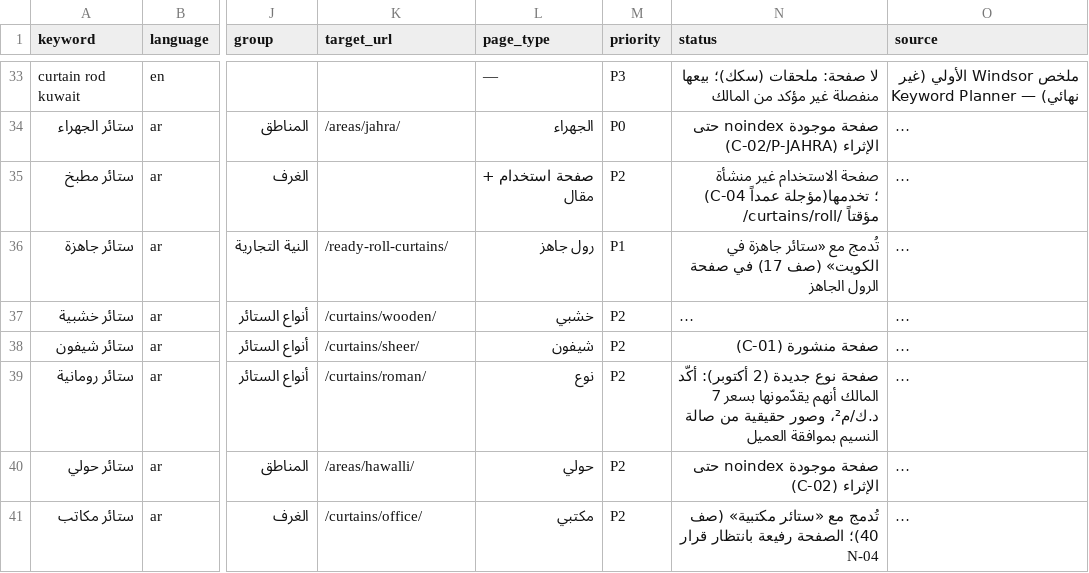
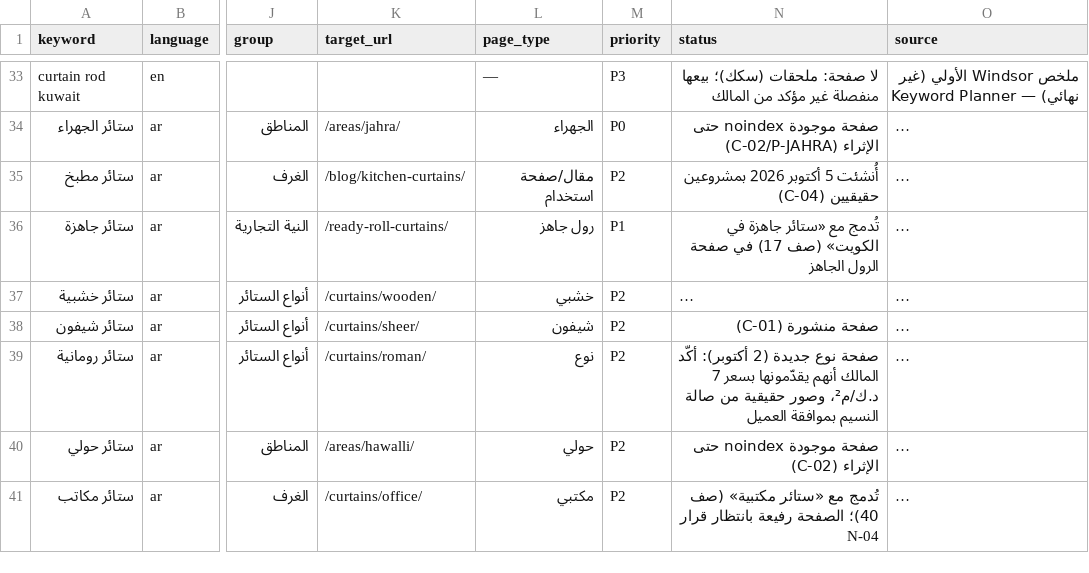
Before and after one commit to stayerkw/stayerkw.github.io, a CSV file: seo/keyword-master.csv, drawn as a sheet; only a part is shown, gaps mark what is left out; long unchanged cells end in …; the diff names each change by its address in the sheet, - before the commit and + after, or states it on an @@ line.

```diff
--- a/seo/keyword-master.csv
+++ b/seo/keyword-master.csv
-K35 (target_url): (empty)
+K35 (target_url): /blog/kitchen-curtains/
-L35 (page_type): صفحة استخدام + مقال
+L35 (page_type): مقال/صفحة استخدام
-N35 (status): صفحة الاستخدام غير منشأة (C-04 مؤجلة عمداً)؛ تخدمها مؤقتاً /curtains/roll/
+N35 (status): أُنشئت 5 أكتوبر 2026 بمشروعين حقيقيين (C-04)
```
Also changed, not shown: 8 other files.
